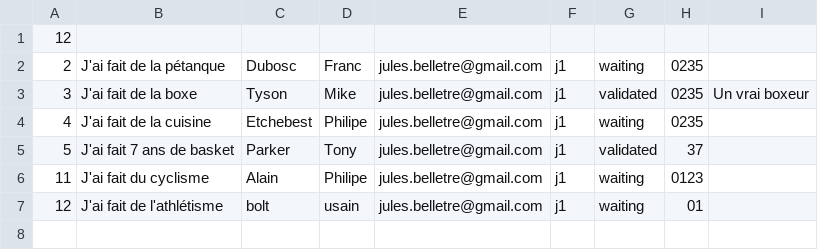
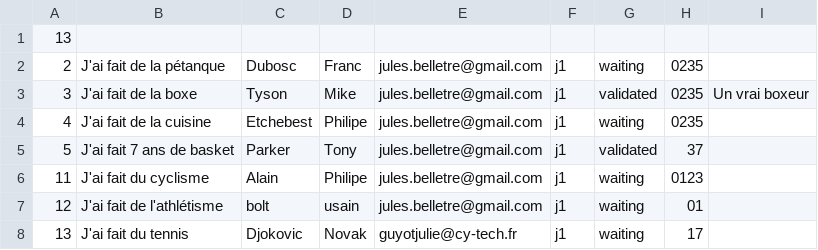
Before and after one commit to Valysa/Proyecto, a CSV file: BDD2/reference.csv, drawn as a sheet.

```diff
--- a/BDD2/reference.csv
+++ b/BDD2/reference.csv
@@ -1,2 +1,2 @@
-12
+13
 2,J'ai fait de la pétanque,Dubosc,Franc,jules.belletre@gmail.com,j1,waiting,0235
@@ -7 +7,2 @@
 12,J'ai fait de l'athlétisme,bolt,usain,jules.belletre@gmail.com,j1,waiting,01
+13,J'ai fait du tennis,Djokovic,Novak,guyotjulie@cy-tech.fr,j1,waiting,17
```
Also changed, not shown: 2 other files.
